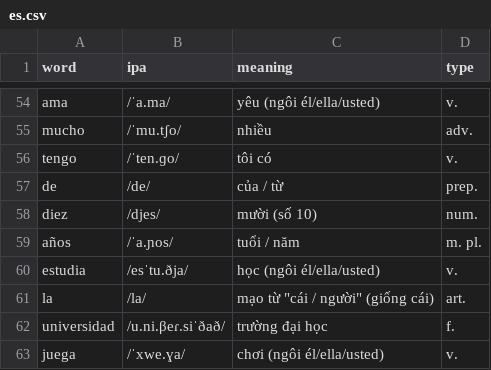
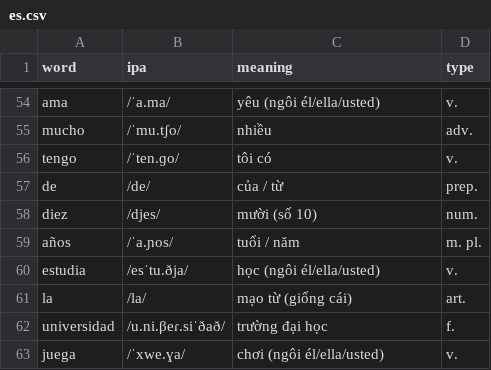
Before and after one commit to tzungahehe/Polytype, a CSV file: data/es.csv, drawn as a sheet; only a part is shown, gaps mark what is left out.

Commit message:
Update es.csv

```diff
--- a/data/es.csv
+++ b/data/es.csv
@@ -60,3 +60,3 @@ años,/ˈa.ɲos/,tuổi / năm,m. pl.
 estudia,/esˈtu.ðja/,học (ngôi él/ella/usted),v.
-la,/la/,mạo từ "cái / người" (giống cái),art.
+la,/la/,mạo từ (giống cái),art.
 universidad,/u.ni.βeɾ.siˈðað/,trường đại học,f.
```
